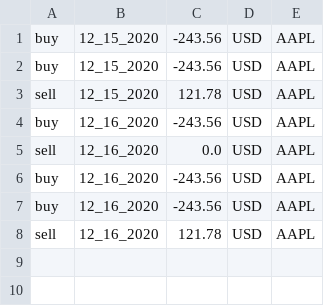
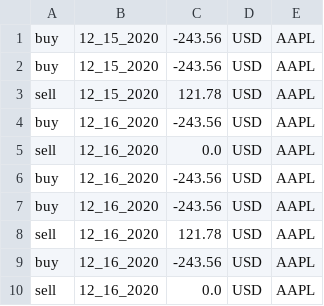
Before and after one commit to CZXgodlike/CS611_Final_Project, a CSV file: data/TradingHistory/50.csv, drawn as a sheet.

```diff
--- a/data/TradingHistory/50.csv
+++ b/data/TradingHistory/50.csv
@@ -8 +8,3 @@ buy,12_16_2020,-243.56,USD,AAPL
 sell,12_16_2020,121.78,USD,AAPL
+buy,12_16_2020,-243.56,USD,AAPL
+sell,12_16_2020,0.0,USD,AAPL
```
Also changed, not shown: 2 other files.
